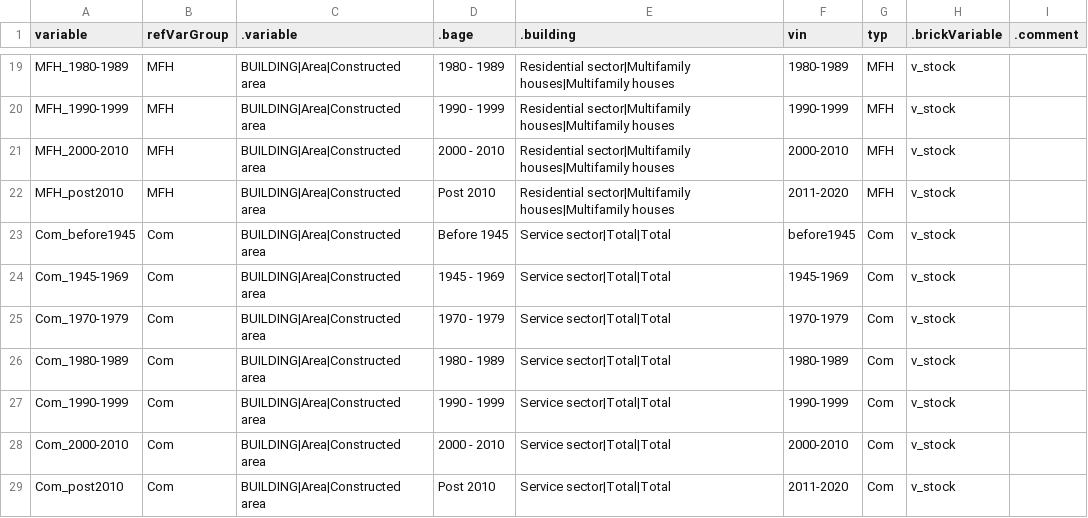
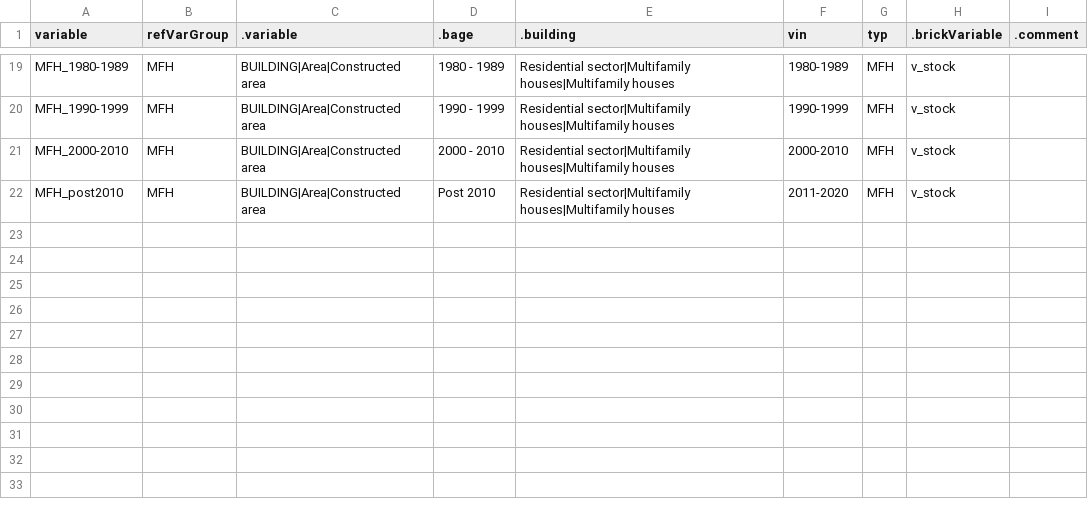
Before and after one commit to pik-piam/mredgebuildings, a CSV file: inst/extdata/sectoral/refMap_Hotmaps_typ_vin.csv, drawn as a sheet; only a part is shown, gaps mark what is left out.

```diff
--- a/inst/extdata/sectoral/refMap_Hotmaps_typ_vin.csv
+++ b/inst/extdata/sectoral/refMap_Hotmaps_typ_vin.csv
@@ -22,8 +22 @@ MFH_2000-2010,MFH,BUILDING|Area|Constructed area,2000 - 2010,Residential sector|
 MFH_post2010,MFH,BUILDING|Area|Constructed area,Post 2010,Residential sector|Multifamily houses|Multifamily houses,2011-2020,MFH,v_stock,
-Com_before1945,Com,BUILDING|Area|Constructed area,Before 1945,Service sector|Total|Total,before1945,Com,v_stock,
-Com_1945-1969,Com,BUILDING|Area|Constructed area,1945 - 1969,Service sector|Total|Total,1945-1969,Com,v_stock,
-Com_1970-1979,Com,BUILDING|Area|Constructed area,1970 - 1979,Service sector|Total|Total,1970-1979,Com,v_stock,
-Com_1980-1989,Com,BUILDING|Area|Constructed area,1980 - 1989,Service sector|Total|Total,1980-1989,Com,v_stock,
-Com_1990-1999,Com,BUILDING|Area|Constructed area,1990 - 1999,Service sector|Total|Total,1990-1999,Com,v_stock,
-Com_2000-2010,Com,BUILDING|Area|Constructed area,2000 - 2010,Service sector|Total|Total,2000-2010,Com,v_stock,
-Com_post2010,Com,BUILDING|Area|Constructed area,Post 2010,Service sector|Total|Total,2011-2020,Com,v_stock,
```
Also changed, not shown: inst/extdata/sectoral/refMap_Destatis.csv, inst/extdata/sectoral/references.csv, 3 other files.
